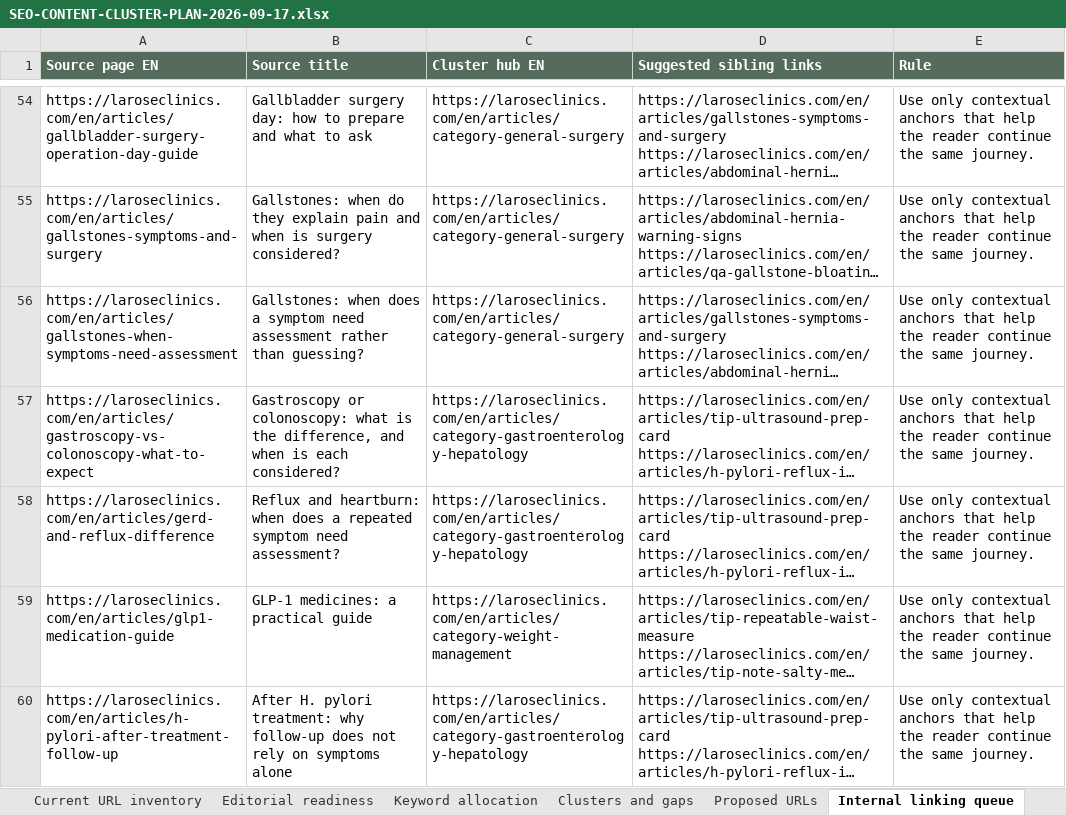
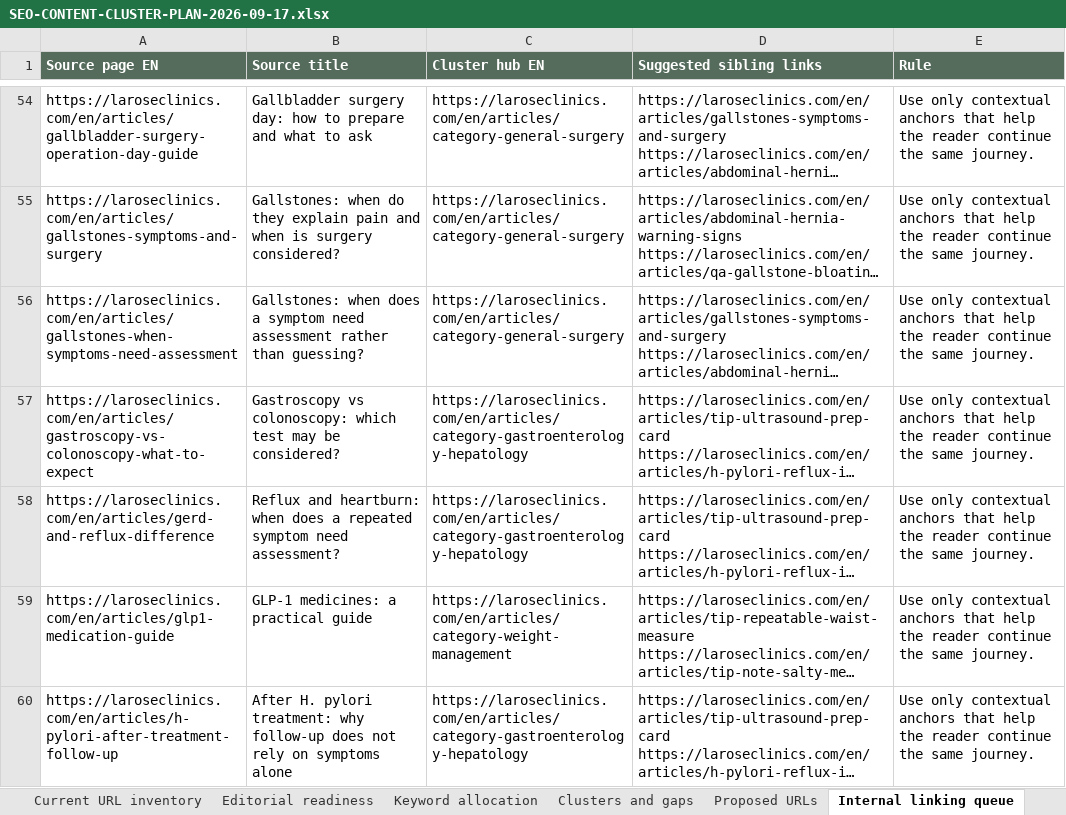
Before and after one commit to larosewellnesshub0-a11y/larose-site, an Excel workbook: _project/SEO-CONTENT-CLUSTER-PLAN-2026-09-17.xlsx, sheet Internal linking queue, drawn as a sheet; only a part is shown, gaps mark what is left out; long unchanged cells end in …; values as stored, in another font and other column widths than the file's, no borders; the diff names each change by its address in the sheet, - before the commit and + after, or states it on an @@ line.

```diff
--- a/_project/SEO-CONTENT-CLUSTER-PLAN-2026-09-17.xlsx (sheet Internal linking queue)
+++ b/_project/SEO-CONTENT-CLUSTER-PLAN-2026-09-17.xlsx (sheet Internal linking queue)
-B57 (Source title): Gastroscopy or colonoscopy: what is the difference, and when is each considered?
+B57 (Source title): Gastroscopy vs colonoscopy: which test may be considered?
```
Also changed, not shown: sheet Keyword allocation, sheet Current URL inventory, sheet Editorial readiness, 6 other files.
